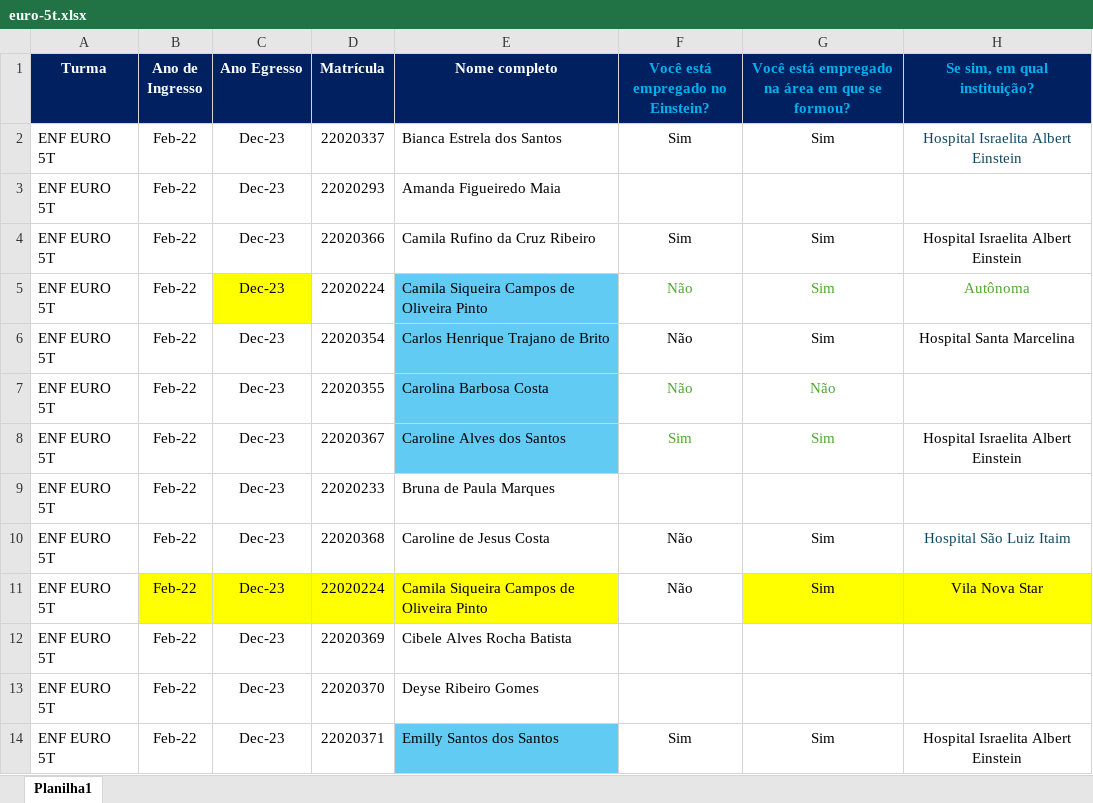
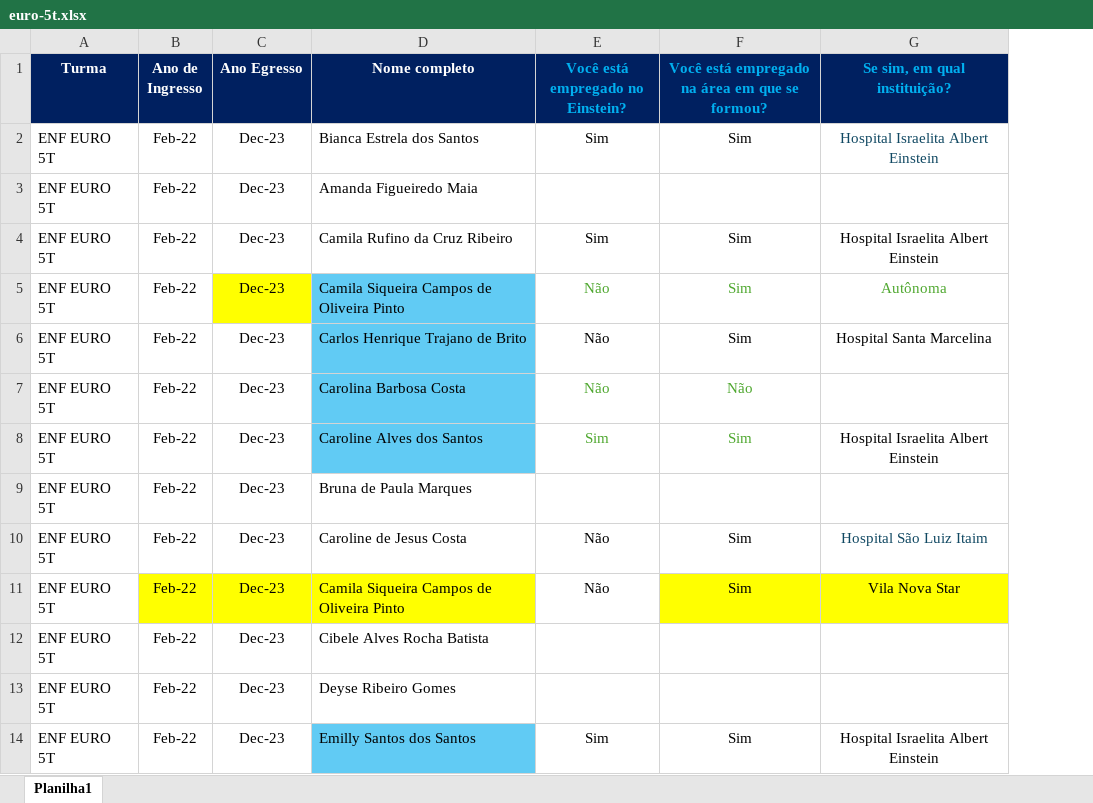
Before and after one commit to Brunoxd23/Dashboard-Calculando-Faturamento, an Excel workbook: euro-5t.xlsx, sheet Planilha1, drawn as a sheet; only a part is shown; values as stored, in another font and other column widths than the file's, no borders; conditional formats not drawn; the diff names each change by its address in the sheet, - before the commit and + after, or states it on an @@ line.

Commit message:
atualizacao planilhas

```diff
--- a/euro-5t.xlsx (sheet Planilha1)
+++ b/euro-5t.xlsx (sheet Planilha1)
-column D (Matrícula), rows 2-14: 22020337 | 22020293 | 22020366 | 22020224 | 22020354 | 22020355 | 22020367 | 22020233 | 22020368 | 22020224 | 22020369 | 22020370 | 22020371
```
